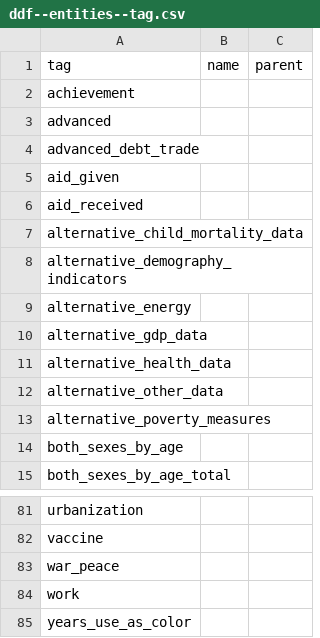
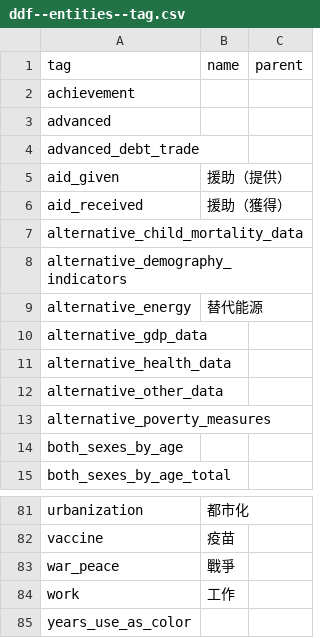
Before and after one commit to leemengtaiwan/ddf--gapminder--systema_globalis, a CSV file: lang/zh-TW/ddf--entities--tag.csv, drawn as a sheet; only a part is shown, gaps mark what is left out; the diff covers the shown part only; the diff names each change by its address in the sheet, - before the commit and + after, or states it on an @@ line.

```diff
--- a/lang/zh-TW/ddf--entities--tag.csv
+++ b/lang/zh-TW/ddf--entities--tag.csv
-B5 (name): (empty)
+B5 (name): 援助（提供）
-B6 (name): (empty)
+B6 (name): 援助（獲得）
-B9 (name): (empty)
+B9 (name): 替代能源
-B81 (name): (empty)
+B81 (name): 都市化
-B82 (name): (empty)
+B82 (name): 疫苗
-B83 (name): (empty)
+B83 (name): 戰爭
-B84 (name): (empty)
+B84 (name): 工作
```
Also changed, not shown: 37 edited cells elsewhere in this file, lang/zh-TW/ddf--concepts.csv, lang/zh-TW/ddf--entities--geo--country.csv, 7 other files.
